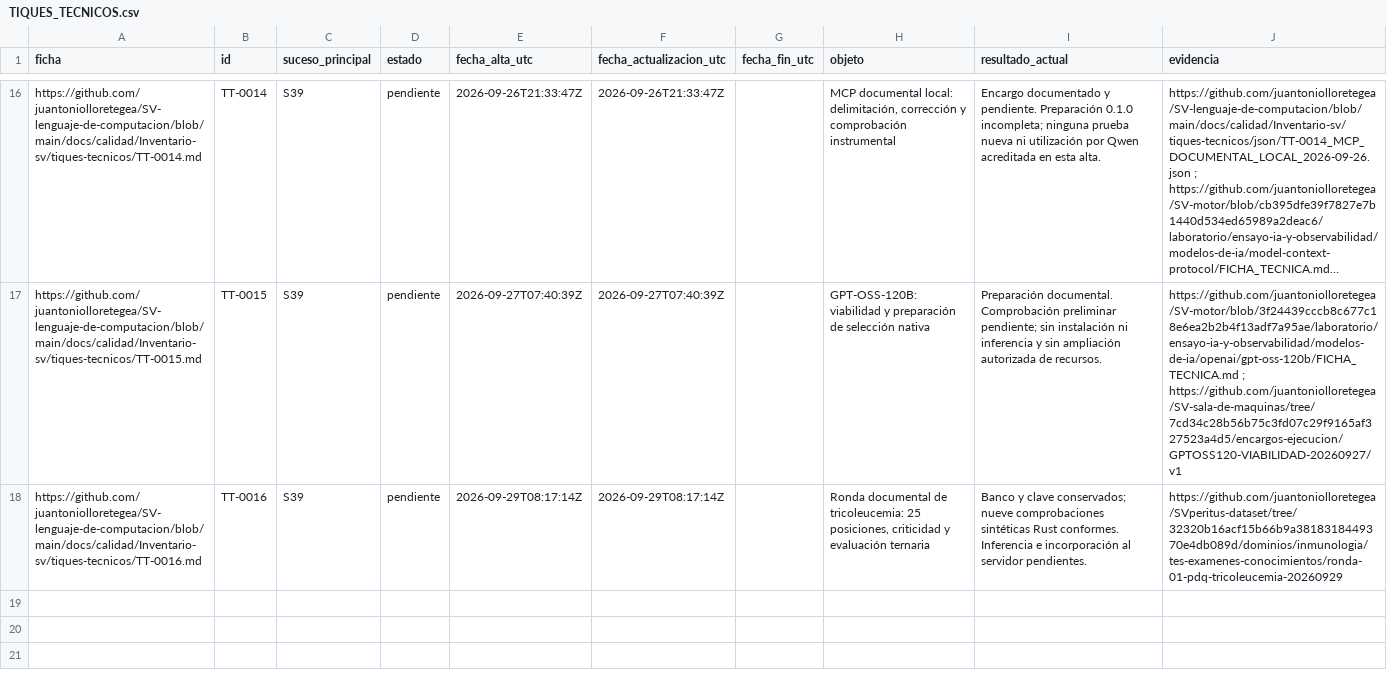
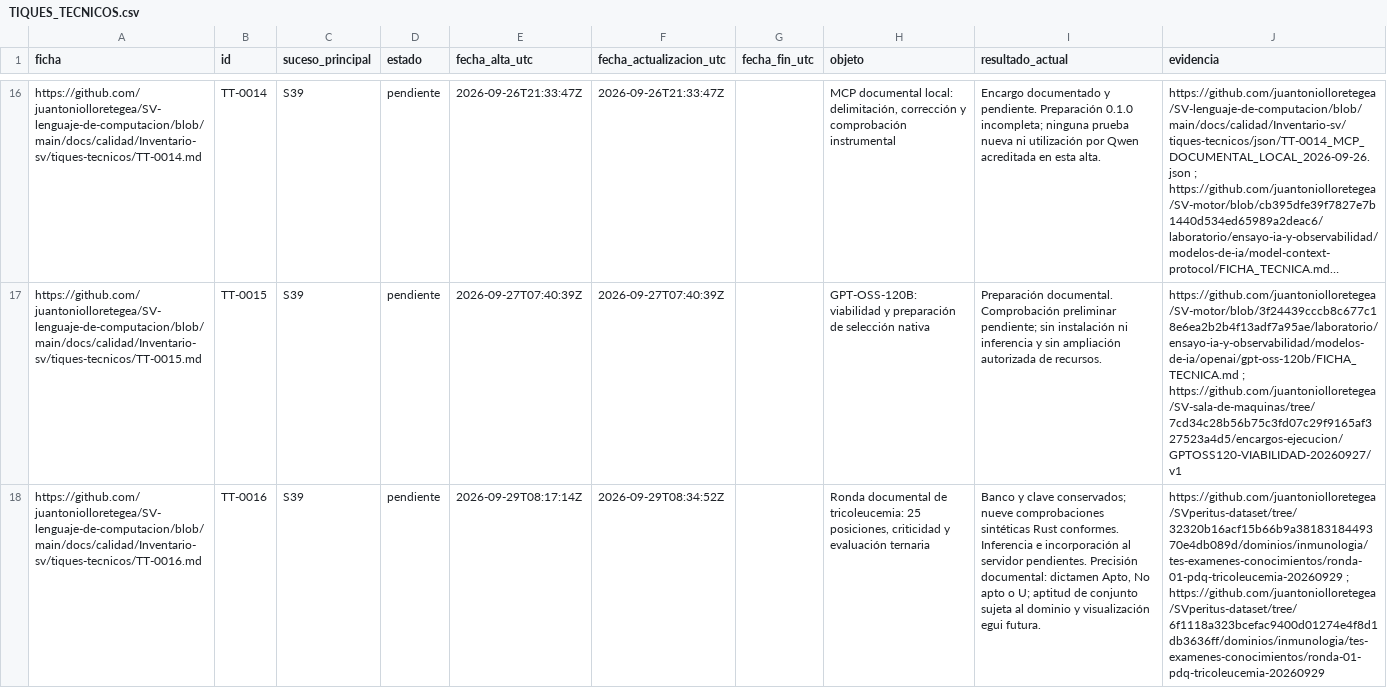
Before and after one commit to juantoniolloretegea/SV-lenguaje-de-computacion, a CSV file: docs/calidad/Inventario-sv/tiques-tecnicos/TIQUES_TECNICOS.csv, drawn as a sheet; only a part is shown, gaps mark what is left out; long unchanged cells end in …; the diff names each change by its address in the sheet, - before the commit and + after, or states it on an @@ line.

Commit message:
Precisa en TT-0016 el dictamen ternario y el recorrido de evaluación por frames

```diff
--- a/docs/calidad/Inventario-sv/tiques-tecnicos/TIQUES_TECNICOS.csv
+++ b/docs/calidad/Inventario-sv/tiques-tecnicos/TIQUES_TECNICOS.csv
-F18 (fecha_actualizacion_utc): 2026-09-29T08:17:14Z
+F18 (fecha_actualizacion_utc): 2026-09-29T08:34:52Z
-I18 (resultado_actual): …servidor pendientes.
+I18 (resultado_actual): …servidor pendientes. Precisión documental: dictamen Apto, No apto o U; aptitud de conjunto sujeta al dominio y visualización egui futura.
-J18 (evidencia): https://github.com/juantoniolloretegea/SVperitus-dataset/tree/32320b16acf15b66b9a3818318449370e4db089d/dominios/inmunologia/tes-examenes-conocimientos/ronda-01-pdq-tricoleucemia-20260929
+J18 (evidencia): https://github.com/juantoniolloretegea/SVperitus-dataset/tree/32320b16acf15b66b9a3818318449370e4db089d/dominios/inmunologia/tes-examenes-conocimientos/ronda-01-pdq-tricoleucemia-20260929 ; https://github.com/juantoniolloretegea/SVperitus-dataset/tree/6f1118a323bcefac9400d01274e4f8d1db3636ff/dominios/inmunologia/tes-examenes-conocimientos/ronda-01-pdq-tricoleucemia-20260929
```
Also changed, not shown: 2 other files.
